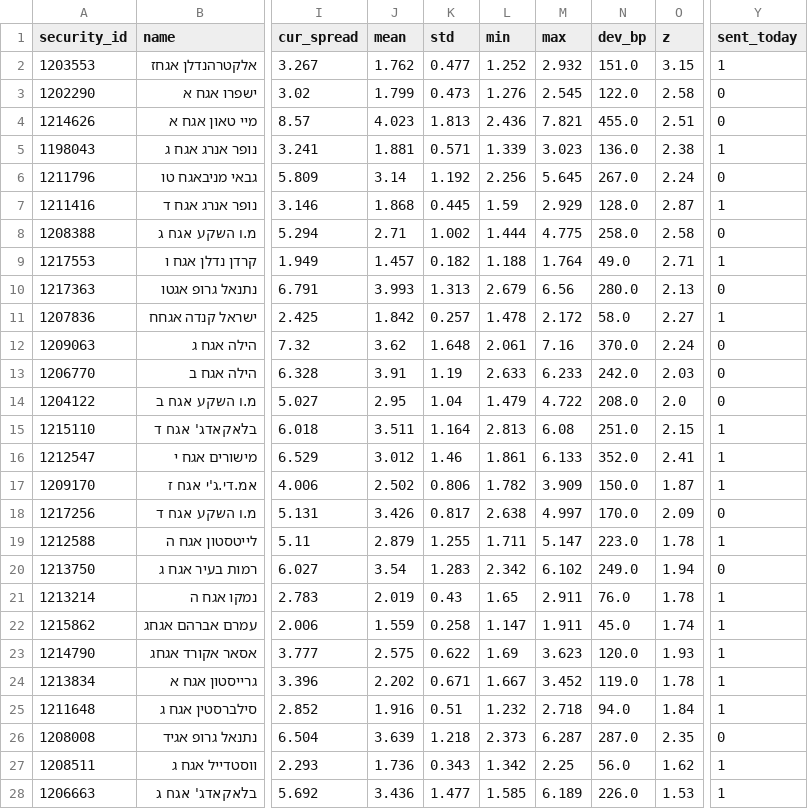
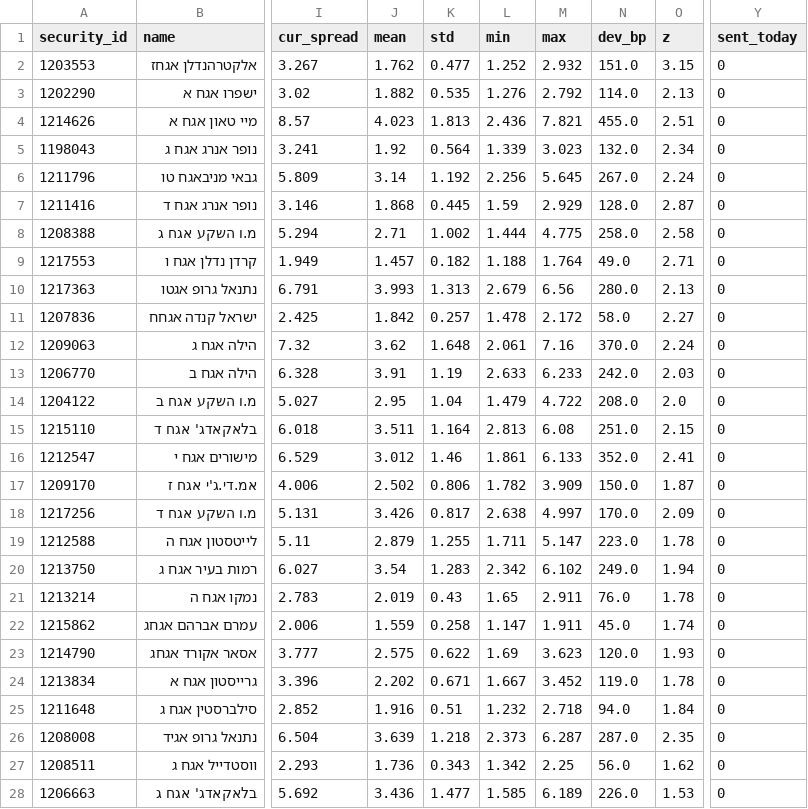
Before and after one commit to yovav81/corp-market-data, a CSV file: data/hist/alerts_latest.csv, drawn as a sheet; only a part is shown, gaps mark what is left out; the diff covers the shown part only; the diff names each change by its address in the sheet, - before the commit and + after, or states it on an @@ line.

```diff
--- a/data/hist/alerts_latest.csv
+++ b/data/hist/alerts_latest.csv
-Y2 (sent_today): 1
+Y2 (sent_today): 0
-J3 (mean): 1.799
+J3 (mean): 1.882
-K3 (std): 0.473
+K3 (std): 0.535
-M3 (max): 2.545
+M3 (max): 2.792
-N3 (dev_bp): 122.0
+N3 (dev_bp): 114.0
-O3 (z): 2.58
+O3 (z): 2.13
-J5 (mean): 1.881
+J5 (mean): 1.92
-K5 (std): 0.571
+K5 (std): 0.564
-N5 (dev_bp): 136.0
+N5 (dev_bp): 132.0
-O5 (z): 2.38
+O5 (z): 2.34
-Y5 (sent_today): 1
+Y5 (sent_today): 0
-Y7 (sent_today): 1
+Y7 (sent_today): 0
-Y9 (sent_today): 1
+Y9 (sent_today): 0
-Y11 (sent_today): 1
+Y11 (sent_today): 0
-Y15:Y17 (sent_today): 1
+Y15:Y17 (sent_today): 0
-Y19 (sent_today): 1
+Y19 (sent_today): 0
-Y21:Y25 (sent_today): 1
+Y21:Y25 (sent_today): 0
-Y27:Y28 (sent_today): 1
+Y27:Y28 (sent_today): 0
```
Also changed, not shown: 21 edited cells elsewhere in this file, data/hist/intra_issuer.csv, 2 other files.
